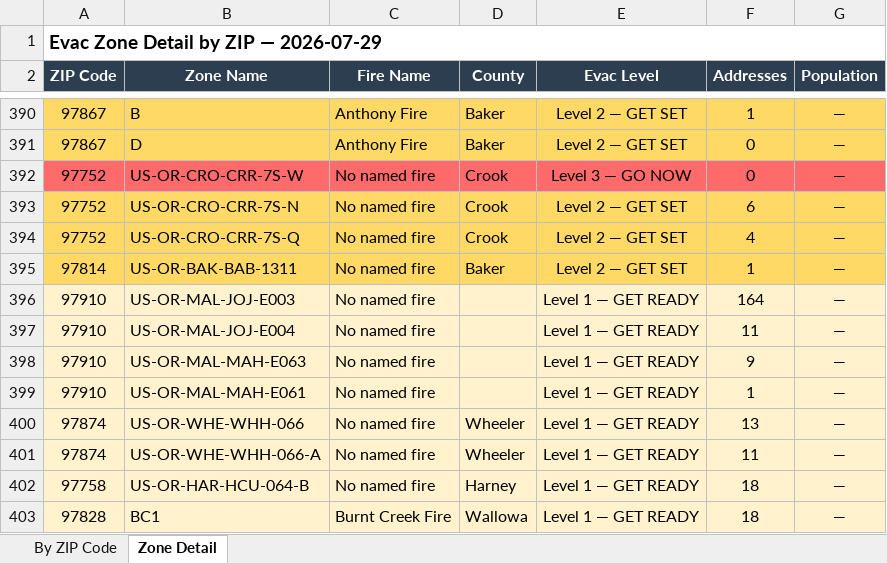
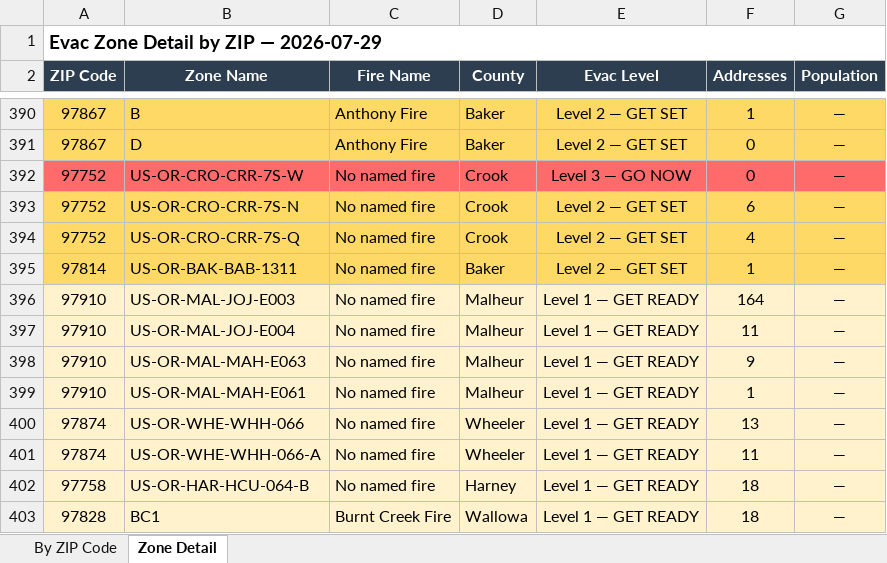
Before and after one commit to mramage1207-ux/oregon-wildfire-reports, an Excel workbook: evac_by_zip/evac_by_zip_2026-07-29.xlsx, sheet Zone Detail, drawn as a sheet; only a part is shown, gaps mark what is left out; values as stored, in another font and other column widths than the file's, no borders; the diff names each change by its address in the sheet, - before the commit and + after, or states it on an @@ line.

```diff
--- a/evac_by_zip/evac_by_zip_2026-07-29.xlsx (sheet Zone Detail)
+++ b/evac_by_zip/evac_by_zip_2026-07-29.xlsx (sheet Zone Detail)
-D396:D399 (County): (empty)
+D396:D399 (County): Malheur
```
Also changed, not shown: sheet By ZIP Code, 2 other files.
